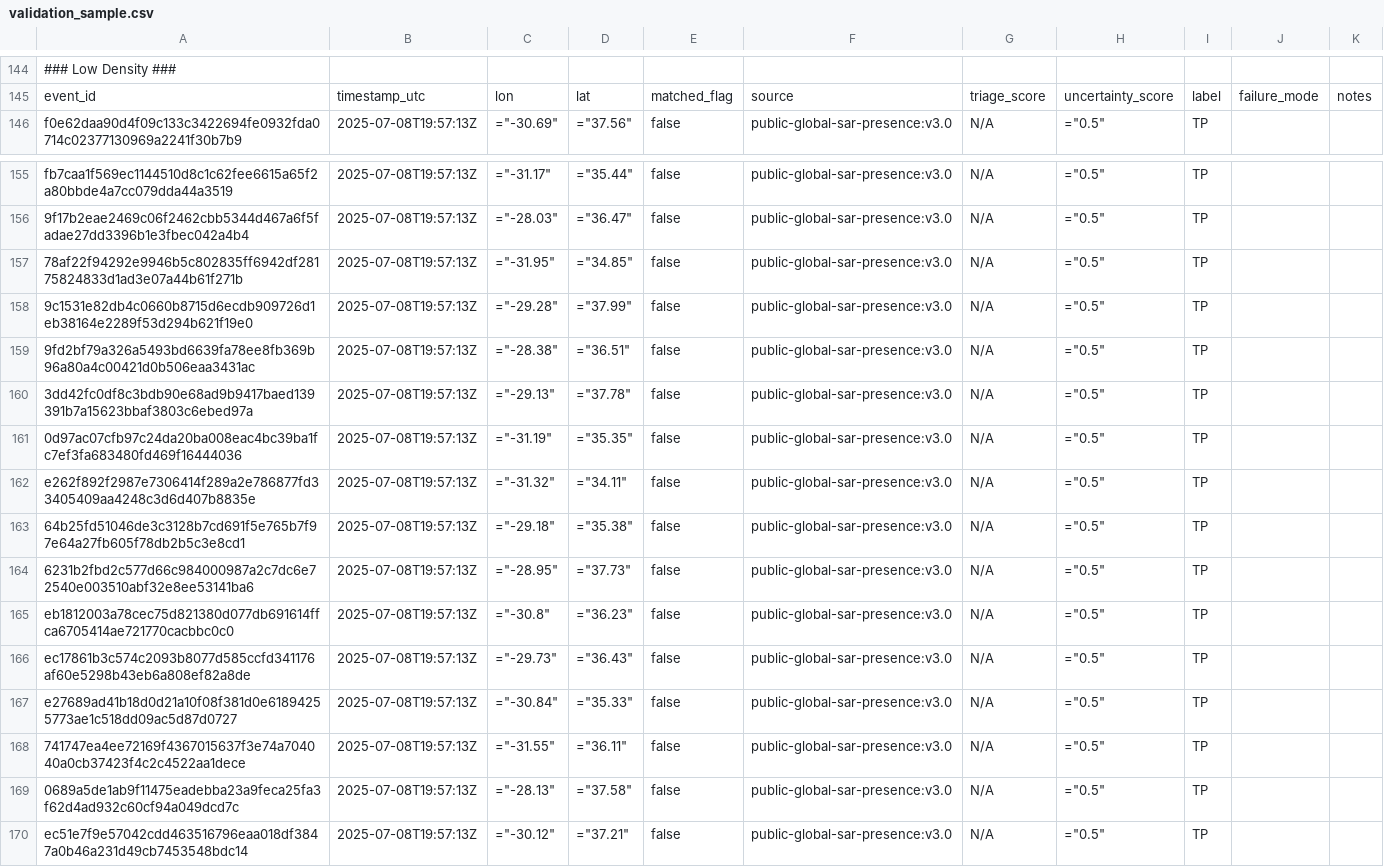
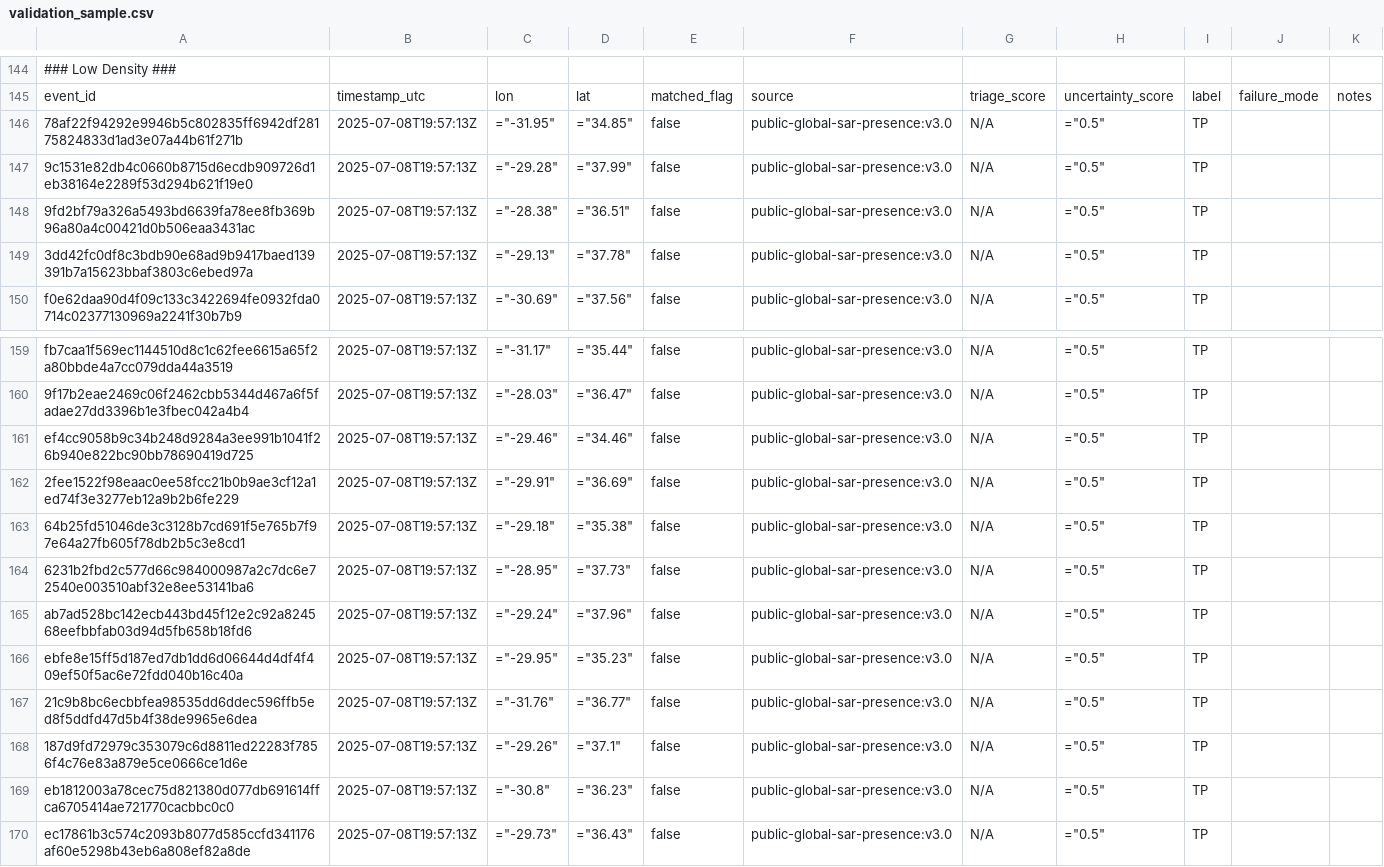
Before and after one commit to Alireza-epr/pharos, a CSV file: apps/backend/data/out/validation_sample.csv, drawn as a sheet; only a part is shown, gaps mark what is left out; removed rows and columns are numbered as before the commit, all else as after; the diff covers the shown part only; the diff names each change by its address in the sheet, - before the commit and + after, or states it on an @@ line.

```diff
--- a/apps/backend/data/out/validation_sample.csv
+++ b/apps/backend/data/out/validation_sample.csv
@@ row 157 moved to row 146: 78af22f94292e9946b5c802835ff6942df281758… @@
+row 147: 9c1531e82db4c0660b8715d6ecdb909726d1eb38164e2289f53d294b621f19e0 | 2025-07-08T19:57:13Z | ="-29.28" | ="37.99" | false | public-global-sar-presence:v3.0 | N/A | ="0.5" | TP
@@ row 159 moved to row 148: 9fd2bf79a326a5493bd6639fa78ee8fb369b96a8… @@
+row 149: 3dd42fc0df8c3bdb90e68ad9b9417baed139391b7a15623bbaf3803c6ebed97a | 2025-07-08T19:57:13Z | ="-29.13" | ="37.78" | false | public-global-sar-presence:v3.0 | N/A | ="0.5" | TP
-A161: 9c1531e82db4c0660b8715d6ecdb909726d1eb38164e2289f53d294b621f19e0
+A161: ef4cc9058b9c34b248d9284a3ee991b1041f26b940e822bc90bb78690419d725
-C161: ="-29.28"
+C161: ="-29.46"
-D161: ="37.99"
+D161: ="34.46"
-A162: 3dd42fc0df8c3bdb90e68ad9b9417baed139391b7a15623bbaf3803c6ebed97a
+A162: 2fee1522f98eaac0ee58fcc21b0b9ae3cf12a1ed74f3e3277eb12a9b2b6fe229
-C162: ="-29.13"
+C162: ="-29.91"
-D162: ="37.78"
+D162: ="36.69"
-row 161: 0d97ac07cfb97c24da20ba008eac4bc39ba1fc7ef3fa683480fd469f16444036 | 2025-07-08T19:57:13Z | ="-31.19" | ="35.35" | false | public-global-sar-presence:v3.0 | N/A | ="0.5" | TP
-row 162: e262f892f2987e7306414f289a2e786877fd33405409aa4248c3d6d407b8835e | 2025-07-08T19:57:13Z | ="-31.32" | ="34.11" | false | public-global-sar-presence:v3.0 | N/A | ="0.5" | TP
+row 165: ab7ad528bc142ecb443bd45f12e2c92a824568eefbbfab03d94d5fb658b18fd6 | 2025-07-08T19:57:13Z | ="-29.24" | ="37.96" | false | public-global-sar-presence:v3.0 | N/A | ="0.5" | TP
+row 166: ebfe8e15ff5d187ed7db1dd6d06644d4df4f409ef50f5ac6e72fdd040b16c40a | 2025-07-08T19:57:13Z | ="-29.95" | ="35.23" | false | public-global-sar-presence:v3.0 | N/A | ="0.5" | TP
+row 167: 21c9b8bc6ecbbfea98535dd6ddec596ffb5ed8f5ddfd47d5b4f38de9965e6dea | 2025-07-08T19:57:13Z | ="-31.76" | ="36.77" | false | public-global-sar-presence:v3.0 | N/A | ="0.5" | TP
+row 168: 187d9fd72979c353079c6d8811ed22283f7856f4c76e83a879e5ce0666ce1d6e | 2025-07-08T19:57:13Z | ="-29.26" | ="37.1" | false | public-global-sar-presence:v3.0 | N/A | ="0.5" | TP
-row 167: e27689ad41b18d0d21a10f08f381d0e61894255773ae1c518dd09ac5d87d0727 | 2025-07-08T19:57:13Z | ="-30.84" | ="35.33" | false | public-global-sar-presence:v3.0 | N/A | ="0.5" | TP
-row 168: 741747ea4ee72169f4367015637f3e74a704040a0cb37423f4c2c4522aa1dece | 2025-07-08T19:57:13Z | ="-31.55" | ="36.11" | false | public-global-sar-presence:v3.0 | N/A | ="0.5" | TP
-row 169: 0689a5de1ab9f11475eadebba23a9feca25fa3f62d4ad932c60cf94a049dcd7c | 2025-07-08T19:57:13Z | ="-28.13" | ="37.58" | false | public-global-sar-presence:v3.0 | N/A | ="0.5" | TP
-row 170: ec51e7f9e57042cdd463516796eaa018df3847a0b46a231d49cb7453548bdc14 | 2025-07-08T19:57:13Z | ="-30.12" | ="37.21" | false | public-global-sar-presence:v3.0 | N/A | ="0.5" | TP
```
Also changed, not shown: 3 added rows, 3 removed rows and 20 edited cells elsewhere in this file, 54 other files.
